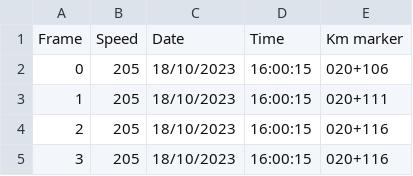
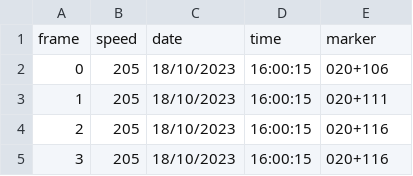
Before and after one commit to ekhella/CODEV_IRIS_320, a CSV file: M1_231018_1600_216000_V1_20006.csv, drawn as a sheet; only a part is shown.

```diff
--- a/M1_231018_1600_216000_V1_20006.csv
+++ b/M1_231018_1600_216000_V1_20006.csv
@@ -1,2 +1,2 @@
-Frame,Speed,Date,Time,Km marker
+frame,speed,date,time,marker
 0,205,18/10/2023,16:00:15,020+106
```
Also changed, not shown: M2_231018_1600_216000_V1_20001.csv, 8 other files.
